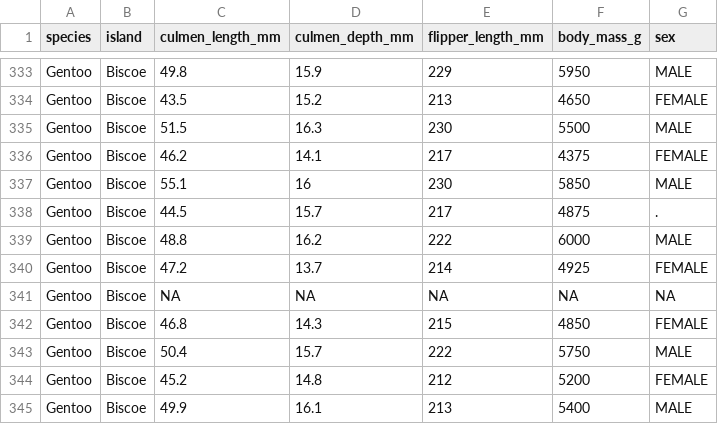
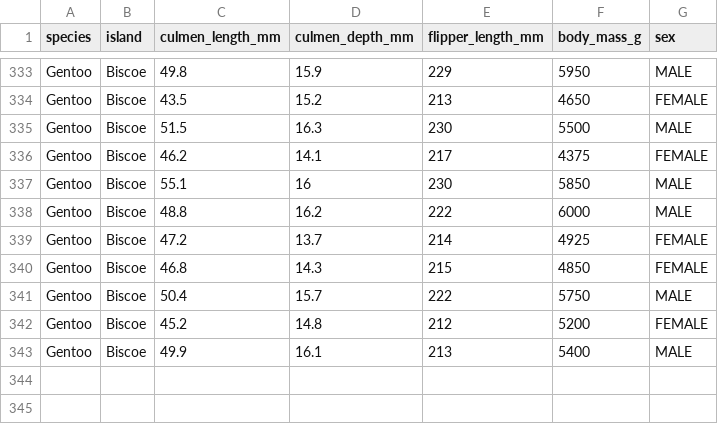
Before and after one commit to Vitorhgbds/MachineLearning, a CSV file: penguins_size.csv, drawn as a sheet; only a part is shown, gaps mark what is left out; the diff names each change by its address in the sheet, - before the commit and + after, or states it on an @@ line.

```diff
--- a/penguins_size.csv
+++ b/penguins_size.csv
-row 338: Gentoo | Biscoe | 44.5 | 15.7 | 217 | 4875 | .
-row 341: Gentoo | Biscoe | NA | NA | NA | NA | NA
```
Also changed, not shown: 3 other files.
